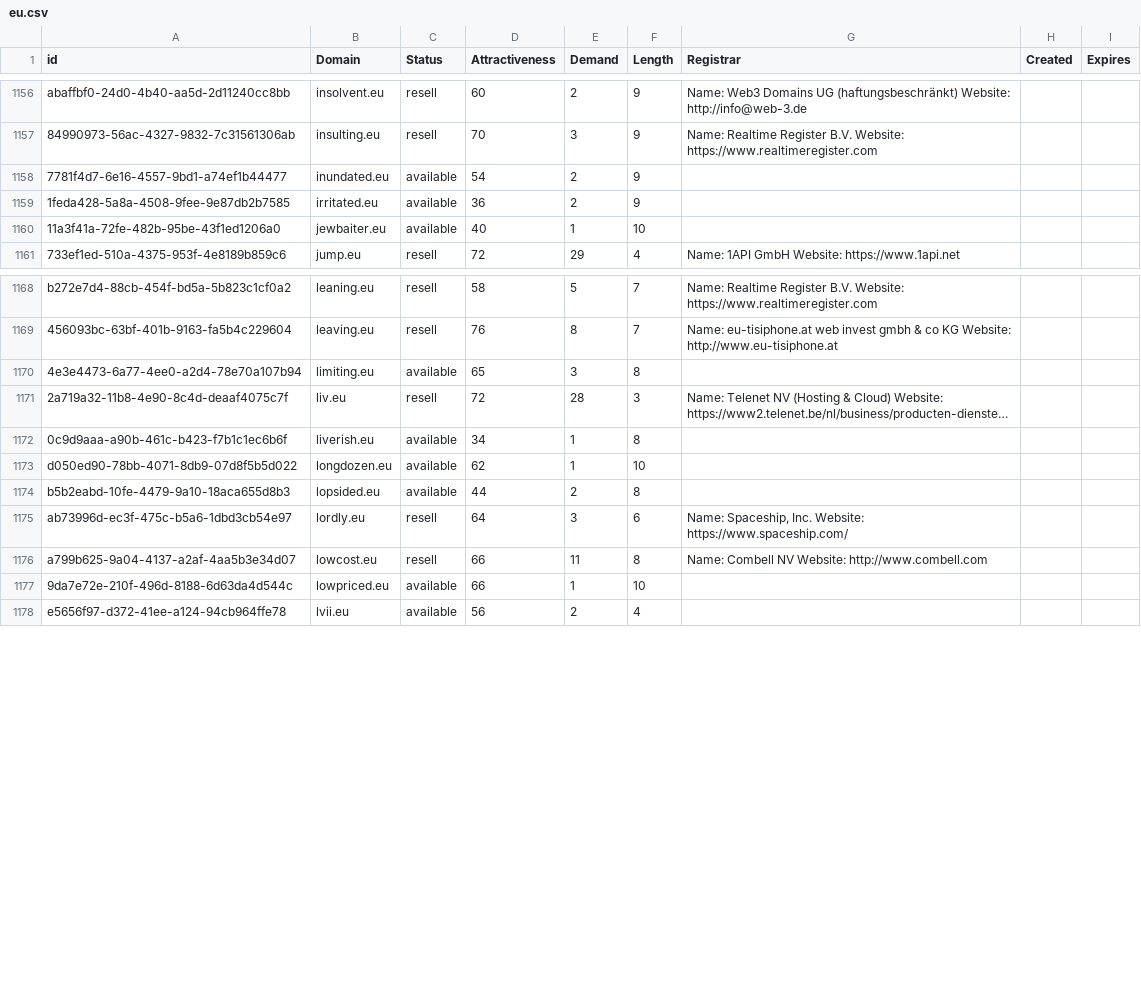
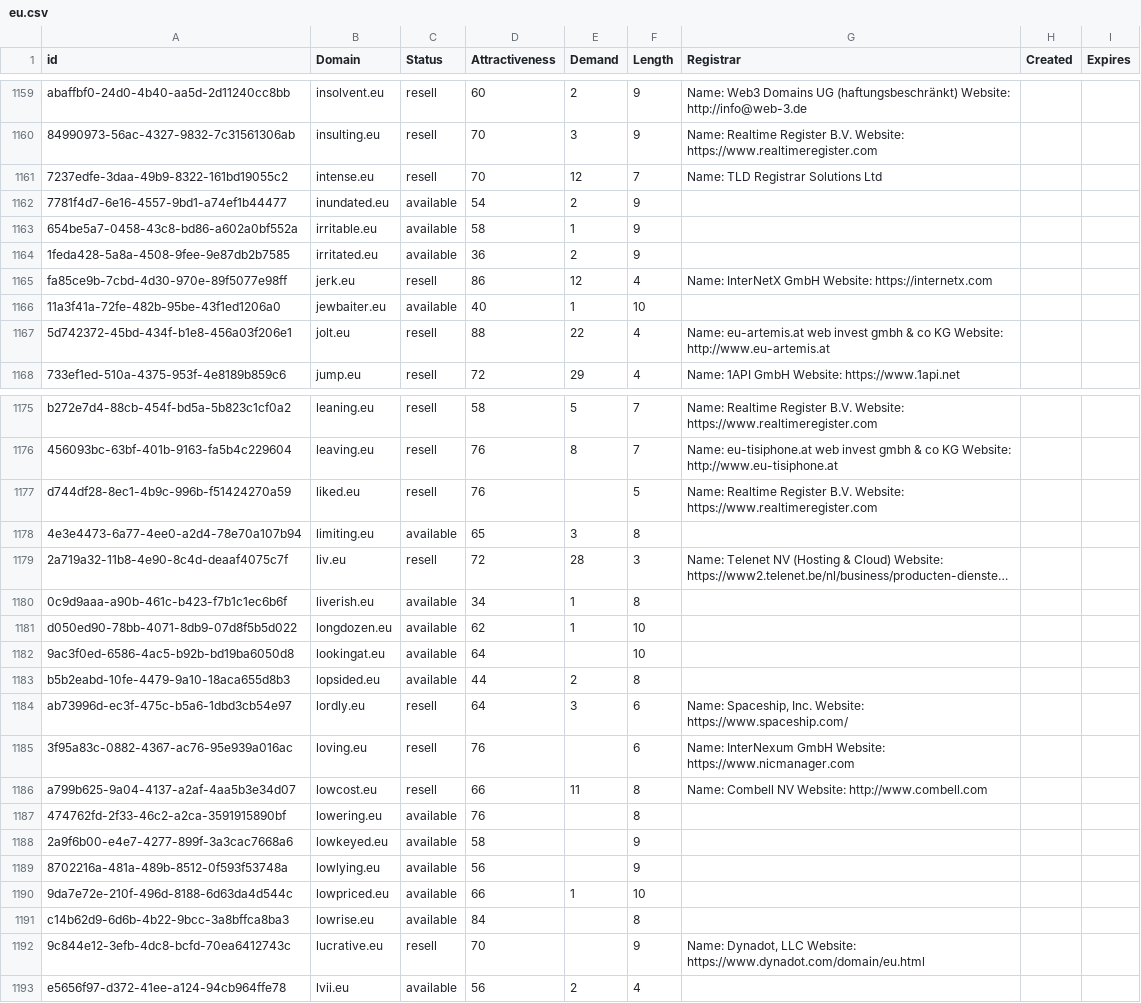
Before and after one commit to UniqueDomains/eu-oneword-domains, a CSV file: eu.csv, drawn as a sheet; only a part is shown, gaps mark what is left out; long unchanged cells end in …; the diff covers the shown part only; the diff names each change by its address in the sheet, - before the commit and + after, or states it on an @@ line.

Commit message:
Domains update

```diff
--- a/eu.csv
+++ b/eu.csv
+row 1161: 7237edfe-3daa-49b9-8322-161bd19055c2 | intense.eu | resell | 70 | 12 | 7 | Name: TLD Registrar Solutions Ltd
+row 1163: 654be5a7-0458-43c8-bd86-a602a0bf552a | irritable.eu | available | 58 | 1 | 9
+row 1165: fa85ce9b-7cbd-4d30-970e-89f5077e98ff | jerk.eu | resell | 86 | 12 | 4 | Name: InterNetX GmbH Website: https://internetx.com
+row 1167: 5d742372-45bd-434f-b1e8-456a03f206e1 | jolt.eu | resell | 88 | 22 | 4 | Name: eu-artemis.at web invest gmbh & co KG Website: http://www.eu-artemis.at
+row 1177: d744df28-8ec1-4b9c-996b-f51424270a59 | liked.eu | resell | 76 |  | 5 | Name: Realtime Register B.V. Website: https://www.realtimeregister.com
+row 1182: 9ac3f0ed-6586-4ac5-b92b-bd19ba6050d8 | lookingat.eu | available | 64 |  | 10
+row 1185: 3f95a83c-0882-4367-ac76-95e939a016ac | loving.eu | resell | 76 |  | 6 | Name: InterNexum GmbH Website: https://www.nicmanager.com
+row 1187: 474762fd-2f33-46c2-a2ca-3591915890bf | lowering.eu | available | 76 |  | 8
+row 1188: 2a9f6b00-e4e7-4277-899f-3a3cac7668a6 | lowkeyed.eu | available | 58 |  | 9
+row 1189: 8702216a-481a-489b-8512-0f593f53748a | lowlying.eu | available | 56 |  | 9
+row 1191: c14b62d9-6d6b-4b22-9bcc-3a8bffca8ba3 | lowrise.eu | available | 84 |  | 8
+row 1192: 9c844e12-3efb-4dc8-bcfd-70ea6412743c | lucrative.eu | resell | 70 |  | 9 | Name: Dynadot, LLC Website: https://www.dynadot.com/domain/eu.html
```
Also changed, not shown: 17 added rows and 12 edited cells elsewhere in this file, 2 other files.
